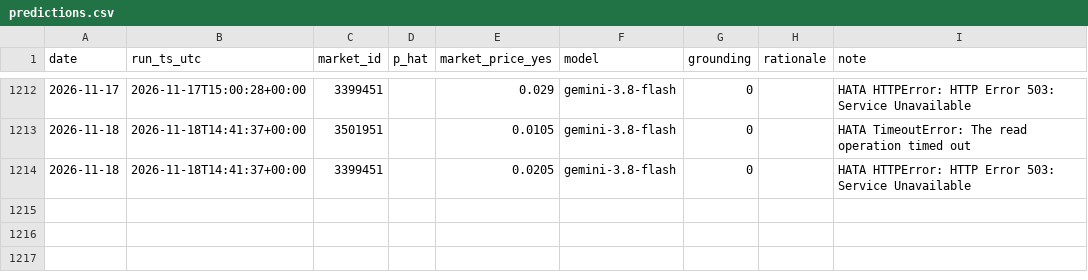
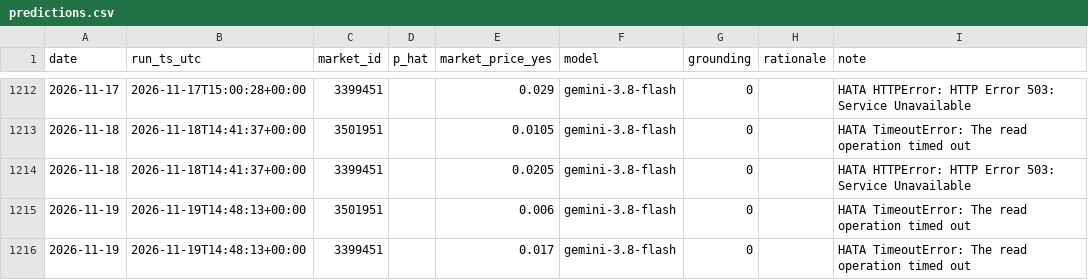
Before and after one commit to ptsertaccalbas-web/pm-deney, a CSV file: data/predictions.csv, drawn as a sheet; only a part is shown, gaps mark what is left out.

```diff
--- a/data/predictions.csv
+++ b/data/predictions.csv
@@ -1214 +1214,3 @@ date,run_ts_utc,market_id,p_hat,market_price_yes,model,grounding,rationale,note
 2026-11-18,2026-11-18T14:41:37+00:00,3399451,,0.0205,gemini-3.8-flash,0,,HATA HTTPError: HTTP Error 503: Service Unavailable
+2026-11-19,2026-11-19T14:48:13+00:00,3501951,,0.006,gemini-3.8-flash,0,,HATA TimeoutError: The read operation timed out
+2026-11-19,2026-11-19T14:48:13+00:00,3399451,,0.017,gemini-3.8-flash,0,,HATA TimeoutError: The read operation timed out
```
Also changed, not shown: data/run_log.csv, 6 other files.
